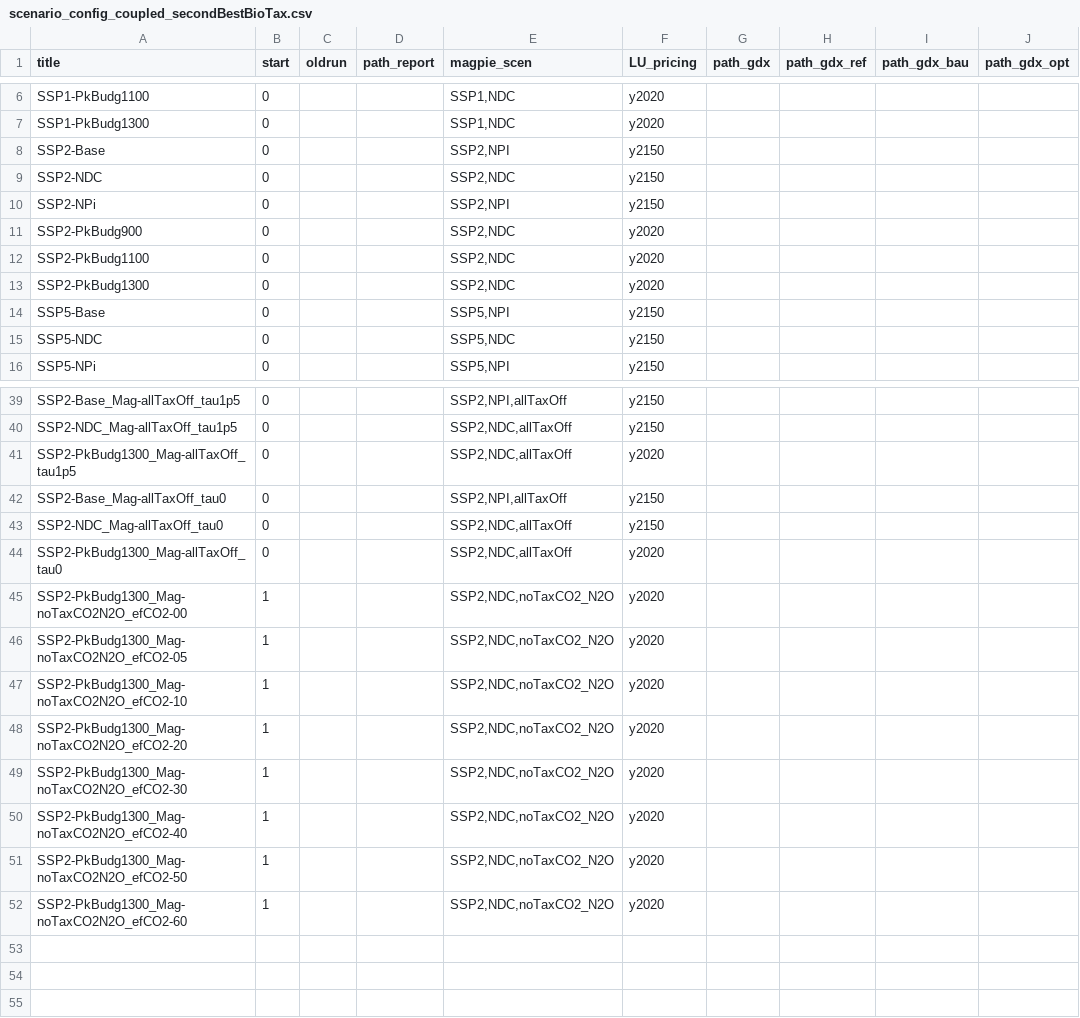
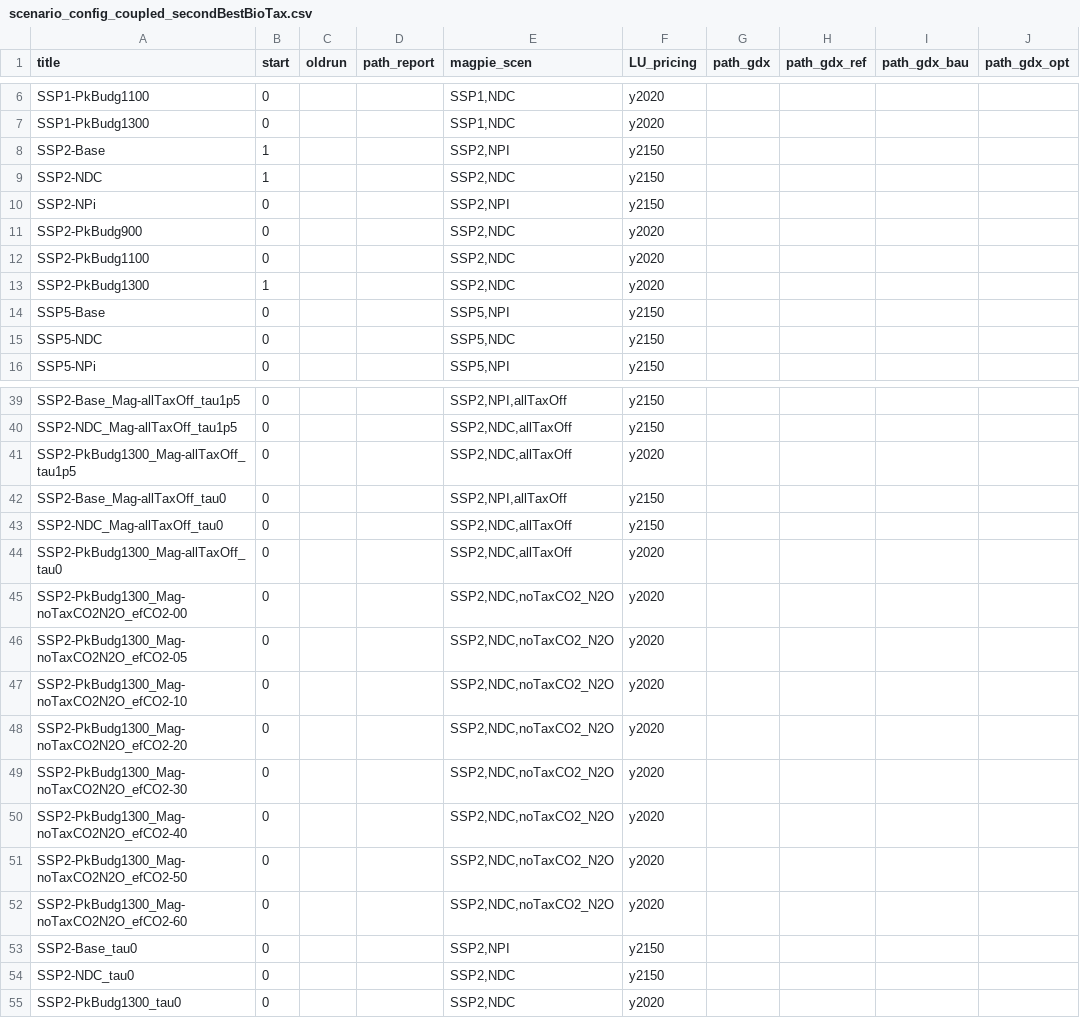
Before and after one commit to merfort/remind, a CSV file: config/scenario_config_coupled_secondBestBioTax.csv, drawn as a sheet; only a part is shown, gaps mark what is left out.

```diff
--- a/config/scenario_config_coupled_secondBestBioTax.csv
+++ b/config/scenario_config_coupled_secondBestBioTax.csv
@@ -7,4 +7,4 @@ SSP1-PkBudg1100;0;;;SSP1,NDC;y2020;;;;
 SSP1-PkBudg1300;0;;;SSP1,NDC;y2020;;;;
-SSP2-Base;0;;;SSP2,NPI;y2150;;;;
-SSP2-NDC;0;;;SSP2,NDC;y2150;;;;
+SSP2-Base;1;;;SSP2,NPI;y2150;;;;
+SSP2-NDC;1;;;SSP2,NDC;y2150;;;;
 SSP2-NPi;0;;;SSP2,NPI;y2150;;;;
@@ -12,3 +12,3 @@ SSP2-PkBudg900;0;;;SSP2,NDC;y2020;;;;
 SSP2-PkBudg1100;0;;;SSP2,NDC;y2020;;;;
-SSP2-PkBudg1300;0;;;SSP2,NDC;y2020;;;;
+SSP2-PkBudg1300;1;;;SSP2,NDC;y2020;;;;
 SSP5-Base;0;;;SSP5,NPI;y2150;;;;
@@ -44,9 +44,12 @@ SSP2-NDC_Mag-allTaxOff_tau0;0;;;SSP2,NDC,allTaxOff;y2150;;;;
 SSP2-PkBudg1300_Mag-allTaxOff_tau0;0;;;SSP2,NDC,allTaxOff;y2020;;;;
-SSP2-PkBudg1300_Mag-noTaxCO2N2O_efCO2-00;1;;;SSP2,NDC,noTaxCO2_N2O;y2020;;;;
-SSP2-PkBudg1300_Mag-noTaxCO2N2O_efCO2-05;1;;;SSP2,NDC,noTaxCO2_N2O;y2020;;;;
-SSP2-PkBudg1300_Mag-noTaxCO2N2O_efCO2-10;1;;;SSP2,NDC,noTaxCO2_N2O;y2020;;;;
-SSP2-PkBudg1300_Mag-noTaxCO2N2O_efCO2-20;1;;;SSP2,NDC,noTaxCO2_N2O;y2020;;;;
-SSP2-PkBudg1300_Mag-noTaxCO2N2O_efCO2-30;1;;;SSP2,NDC,noTaxCO2_N2O;y2020;;;;
-SSP2-PkBudg1300_Mag-noTaxCO2N2O_efCO2-40;1;;;SSP2,NDC,noTaxCO2_N2O;y2020;;;;
-SSP2-PkBudg1300_Mag-noTaxCO2N2O_efCO2-50;1;;;SSP2,NDC,noTaxCO2_N2O;y2020;;;;
-SSP2-PkBudg1300_Mag-noTaxCO2N2O_efCO2-60;1;;;SSP2,NDC,noTaxCO2_N2O;y2020;;;;
+SSP2-PkBudg1300_Mag-noTaxCO2N2O_efCO2-00;0;;;SSP2,NDC,noTaxCO2_N2O;y2020;;;;
+SSP2-PkBudg1300_Mag-noTaxCO2N2O_efCO2-05;0;;;SSP2,NDC,noTaxCO2_N2O;y2020;;;;
+SSP2-PkBudg1300_Mag-noTaxCO2N2O_efCO2-10;0;;;SSP2,NDC,noTaxCO2_N2O;y2020;;;;
+SSP2-PkBudg1300_Mag-noTaxCO2N2O_efCO2-20;0;;;SSP2,NDC,noTaxCO2_N2O;y2020;;;;
+SSP2-PkBudg1300_Mag-noTaxCO2N2O_efCO2-30;0;;;SSP2,NDC,noTaxCO2_N2O;y2020;;;;
+SSP2-PkBudg1300_Mag-noTaxCO2N2O_efCO2-40;0;;;SSP2,NDC,noTaxCO2_N2O;y2020;;;;
+SSP2-PkBudg1300_Mag-noTaxCO2N2O_efCO2-50;0;;;SSP2,NDC,noTaxCO2_N2O;y2020;;;;
+SSP2-PkBudg1300_Mag-noTaxCO2N2O_efCO2-60;0;;;SSP2,NDC,noTaxCO2_N2O;y2020;;;;
+SSP2-Base_tau0;0;;;SSP2,NPI;y2150;;;;
+SSP2-NDC_tau0;0;;;SSP2,NDC;y2150;;;;
+SSP2-PkBudg1300_tau0;0;;;SSP2,NDC;y2020;;;;
```
Also changed, not shown: config/scenario_config_secondBestBioTax.csv, 9 other files.
